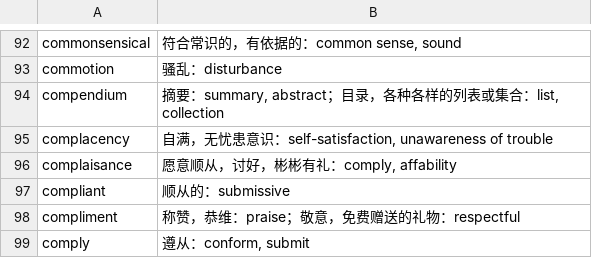
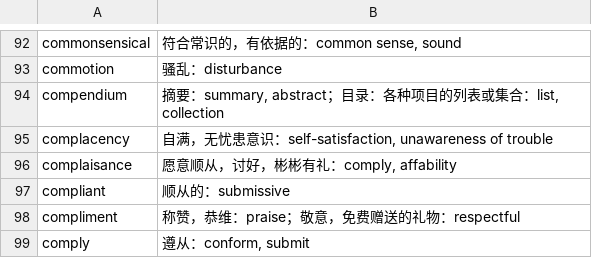
Before and after one commit to fossilet/yaoniming3k, a CSV file: 04.csv, drawn as a sheet; only a part is shown, gaps mark what is left out.

```diff
--- a/04.csv
+++ b/04.csv
@@ -93,3 +93,3 @@ commonsensical	符合常识的，有依据的：common sense, sound
 commotion	骚乱：disturbance
-compendium	摘要：summary, abstract；目录，各种各样的列表或集合：list, collection
+compendium	摘要：summary, abstract；目录：各种项目的列表或集合：list, collection
 complacency	自满，无忧患意识：self-satisfaction, unawareness of trouble
```
Also changed, not shown: 06.csv, 07.csv, 4 other files.
